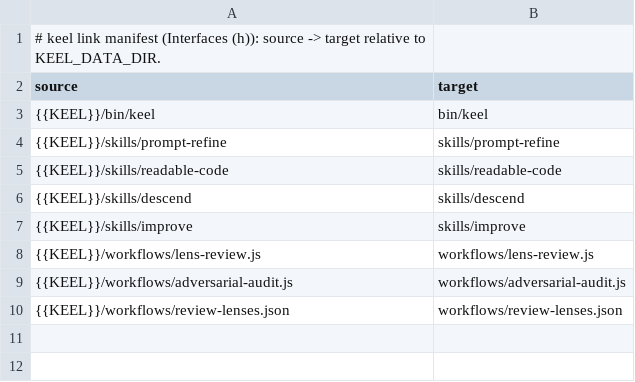
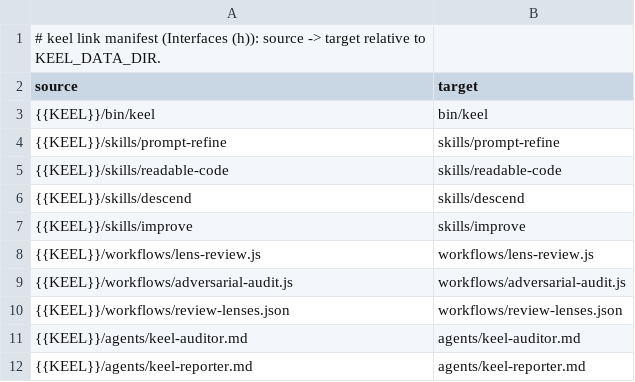
Before and after one commit to flareshin/keel, a TSV file: settings/links.tsv, drawn as a sheet.

Commit message:
lens-review: run audit, verify and report agents as tool-limited keel-auditor and keel-reporter types
Workflow agents default to the full session tool set (47 schemas, about 106k chars, plus the
deferred-tool list). agents/keel-auditor.md (Bash, Read, Skill) and agents/keel-reporter.md (Read)
are linked through settings/links.tsv and passed as agentType; model, effort and schema stay as they
were. agent() throws on a type missing from the session's registry, so a test pins that every named
type ships, links and pins no model or effort. report-gate and write-review keep the hand-back
provenance contract for the reporter type.

```diff
--- a/settings/links.tsv
+++ b/settings/links.tsv
@@ -10 +10,3 @@ source	target
 {{KEEL}}/workflows/review-lenses.json	workflows/review-lenses.json
+{{KEEL}}/agents/keel-auditor.md	agents/keel-auditor.md
+{{KEEL}}/agents/keel-reporter.md	agents/keel-reporter.md
```
Also changed, not shown: 11 other files.
